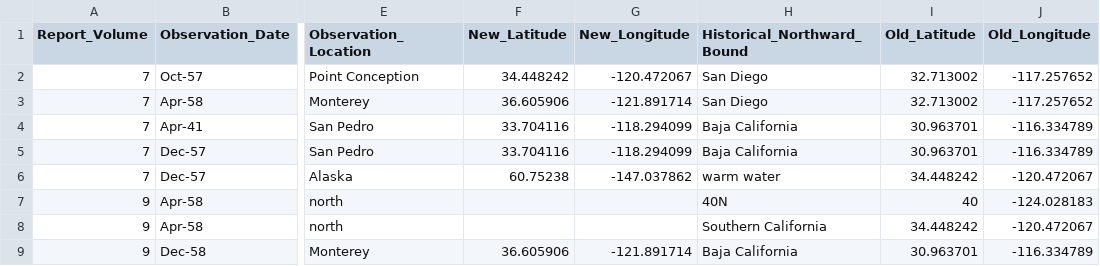
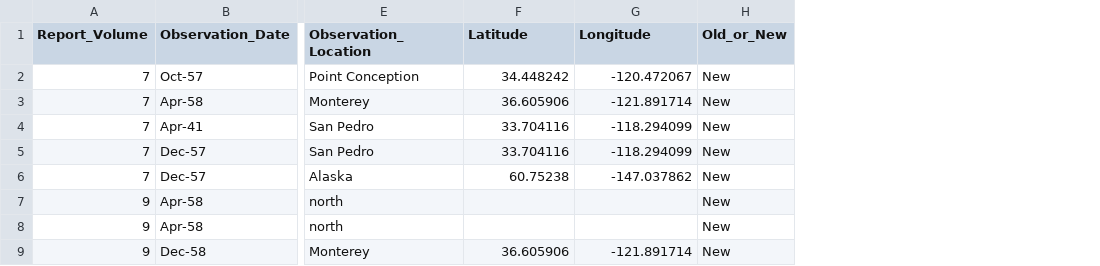
Before and after one commit to jordanasevigny/ca-invert-shifts, a CSV file: Trial_CalCOFI_Report_Data_8-2024.csv, drawn as a sheet; only a part is shown, gaps mark what is left out; removed rows and columns are numbered as before the commit, all else as after; the diff covers the shown part only; the diff names each change by its address in the sheet, - before the commit and + after, or states it on an @@ line.

Commit message:
Add files via upload

```diff
--- a/Trial_CalCOFI_Report_Data_8-2024.csv
+++ b/Trial_CalCOFI_Report_Data_8-2024.csv
-column H (Historical_Northward_Bound), rows 2-9: San Diego | San Diego | Baja California | Baja California | warm water | 40N | Southern California | Baja California
-column I (Old_Latitude), rows 2-9: 32.713002 | 32.713002 | 30.963701 | 30.963701 | 34.448242 | 40 | 34.448242 | 30.963701
-column J (Old_Longitude), rows 2-9: -117.257652 | -117.257652 | -116.334789 | -116.334789 | -120.472067 | -124.028183 | -120.472067 | -116.334789
+column H (Old_or_New), rows 2-9: all New
-F1: New_Latitude
+F1: Latitude
-G1: New_Longitude
+G1: Longitude
```
Also changed, not shown: 8 added rows elsewhere in this file.
